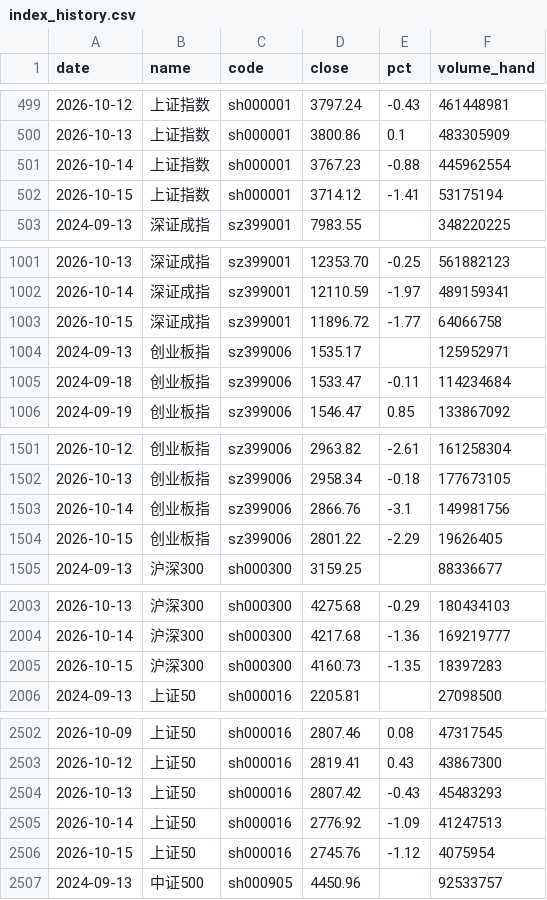
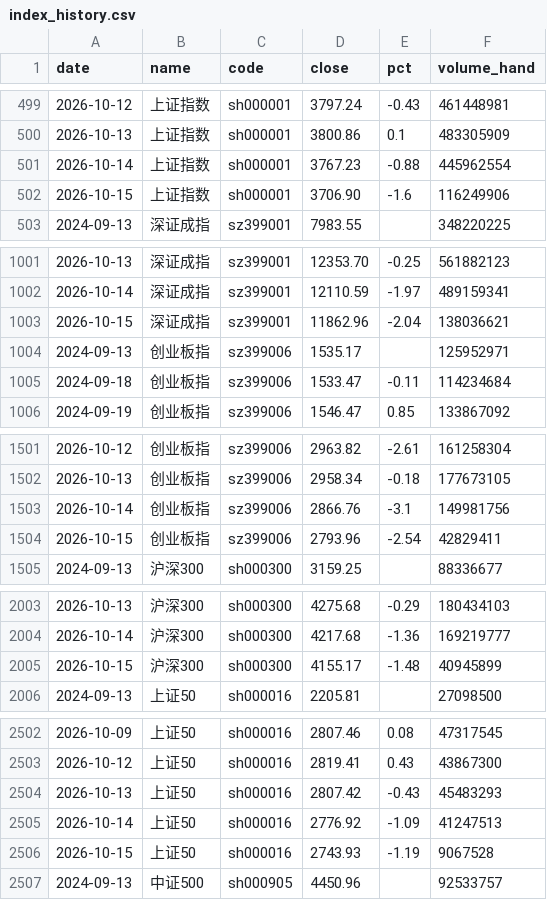
Before and after one commit to 2829186707-jpg/etf-futures-dashboard-site, a CSV file: data/index_history.csv, drawn as a sheet; only a part is shown, gaps mark what is left out; the diff covers the shown part only.

Commit message:
每日数据更新：2026-10-15

```diff
--- a/data/index_history.csv
+++ b/data/index_history.csv
@@ -501,3 +501,3 @@ date,name,code,close,pct,volume_hand
 2026-10-14,上证指数,sh000001,3767.23,-0.88,445962554
-2026-10-15,上证指数,sh000001,3714.12,-1.41,53175194
+2026-10-15,上证指数,sh000001,3706.90,-1.6,116249906
 2024-09-13,深证成指,sz399001,7983.55,,348220225
@@ -1002,3 +1002,3 @@ date,name,code,close,pct,volume_hand
 2026-10-14,深证成指,sz399001,12110.59,-1.97,489159341
-2026-10-15,深证成指,sz399001,11896.72,-1.77,64066758
+2026-10-15,深证成指,sz399001,11862.96,-2.04,138036621
 2024-09-13,创业板指,sz399006,1535.17,,125952971
@@ -1503,3 +1503,3 @@ date,name,code,close,pct,volume_hand
 2026-10-14,创业板指,sz399006,2866.76,-3.1,149981756
-2026-10-15,创业板指,sz399006,2801.22,-2.29,19626405
+2026-10-15,创业板指,sz399006,2793.96,-2.54,42829411
 2024-09-13,沪深300,sh000300,3159.25,,88336677
@@ -2004,3 +2004,3 @@ date,name,code,close,pct,volume_hand
 2026-10-14,沪深300,sh000300,4217.68,-1.36,169219777
-2026-10-15,沪深300,sh000300,4160.73,-1.35,18397283
+2026-10-15,沪深300,sh000300,4155.17,-1.48,40945899
 2024-09-13,上证50,sh000016,2205.81,,27098500
@@ -2505,3 +2505,3 @@ date,name,code,close,pct,volume_hand
 2026-10-14,上证50,sh000016,2776.92,-1.09,41247513
-2026-10-15,上证50,sh000016,2745.76,-1.12,4075954
+2026-10-15,上证50,sh000016,2743.93,-1.19,9067528
 2024-09-13,中证500,sh000905,4450.96,,92533757
```
Also changed, not shown: 6 edited cells elsewhere in this file.
